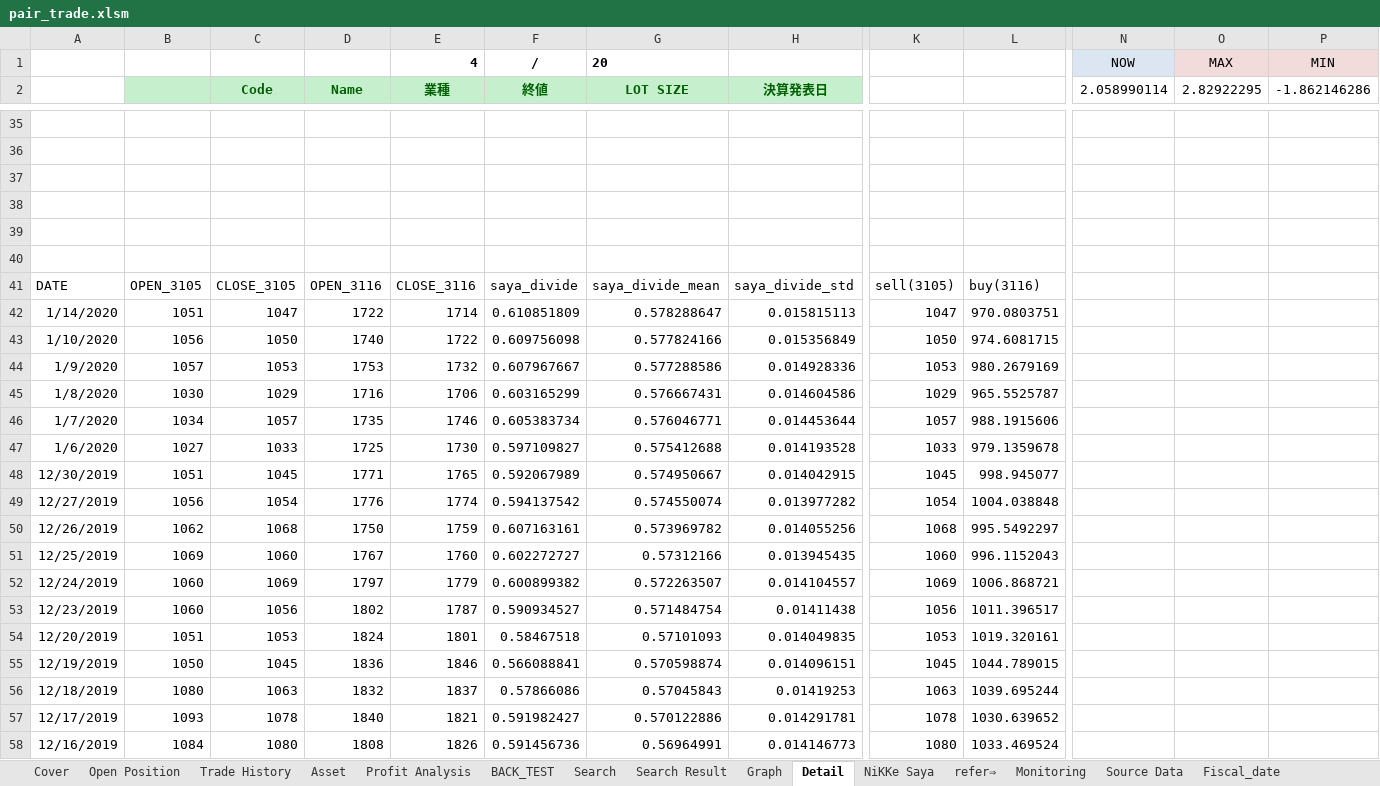
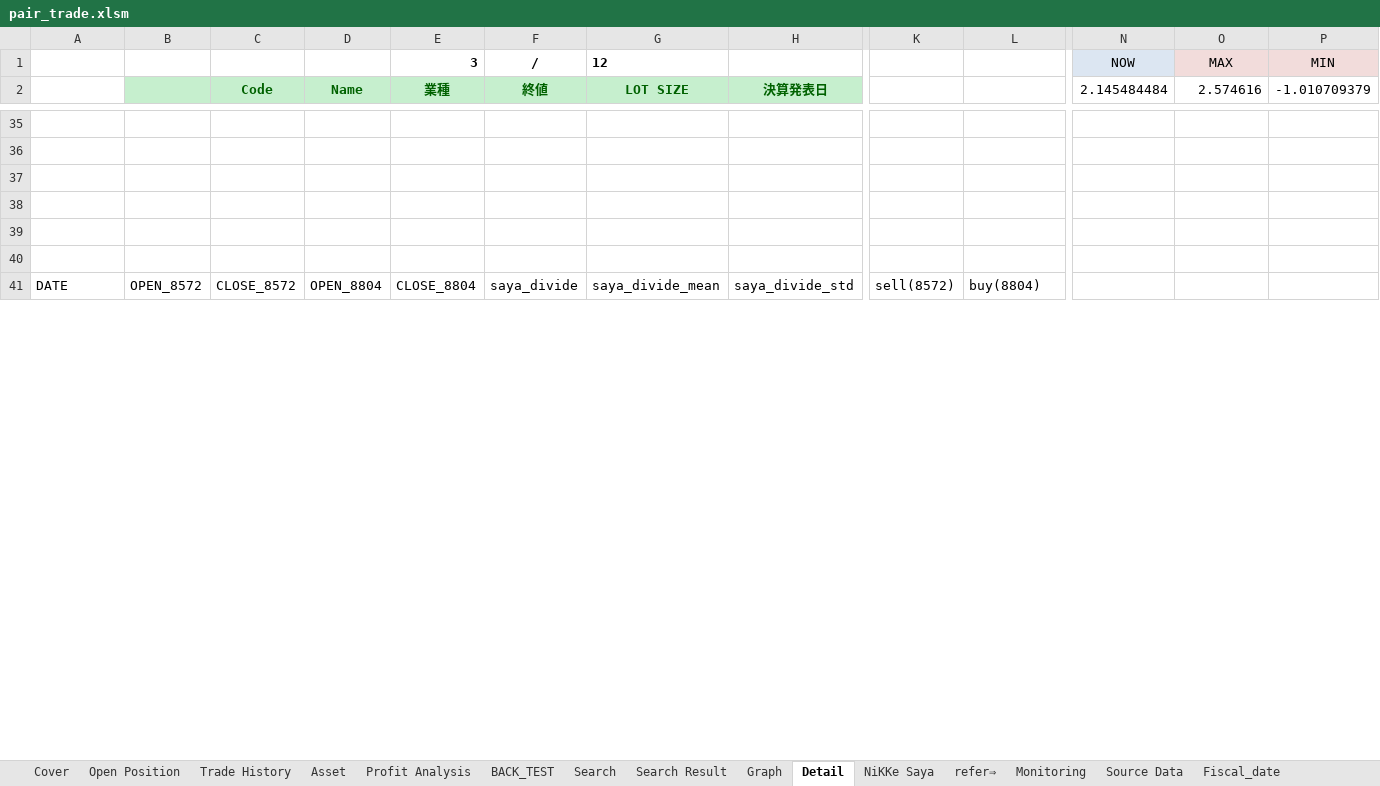
Before and after one commit to liuyun10/pair_trade, an Excel workbook: stock_data/master/pair_trade.xlsm, sheet Detail, drawn as a sheet; only a part is shown, gaps mark what is left out; values as stored, in another font and other column widths than the file's, no borders; charts and pictures not drawn; removed rows and columns are numbered as before the commit, all else as after; rows hold the shown columns only; the diff covers the shown part only; the diff names each change by its address in the sheet, - before the commit and + after, or states it on an @@ line.

```diff
--- a/stock_data/master/pair_trade.xlsm (sheet Detail)
+++ b/stock_data/master/pair_trade.xlsm (sheet Detail)
-E1 (業種): 4
+E1 (業種): 3
-G1 (LOT SIZE): 20
+G1 (LOT SIZE): 12
-N2: 2.058990114
+N2: 2.145484484
-O2: 2.82922295
+O2: 2.574616
-P2: -1.862146286
+P2: -1.010709379
-B41: OPEN_3105
+B41: OPEN_8572
-C41 (Code): CLOSE_3105
+C41 (Code): CLOSE_8572
-D41 (Name): OPEN_3116
+D41 (Name): OPEN_8804
-E41 (業種): CLOSE_3116
+E41 (業種): CLOSE_8804
-K41: sell(3105)
+K41: sell(8572)
-L41: buy(3116)
+L41: buy(8804)
-row 42: 1/14/2020 | 1051 | 1047 | 1722 | 1714 | 0.610851809 | 0.578288647 | 0.015815113 | 1047 | 970.0803751
-row 43: 1/10/2020 | 1056 | 1050 | 1740 | 1722 | 0.609756098 | 0.577824166 | 0.015356849 | 1050 | 974.6081715
-row 44: 1/9/2020 | 1057 | 1053 | 1753 | 1732 | 0.607967667 | 0.577288586 | 0.014928336 | 1053 | 980.2679169
-row 45: 1/8/2020 | 1030 | 1029 | 1716 | 1706 | 0.603165299 | 0.576667431 | 0.014604586 | 1029 | 965.5525787
-row 46: 1/7/2020 | 1034 | 1057 | 1735 | 1746 | 0.605383734 | 0.576046771 | 0.014453644 | 1057 | 988.1915606
-row 47: 1/6/2020 | 1027 | 1033 | 1725 | 1730 | 0.597109827 | 0.575412688 | 0.014193528 | 1033 | 979.1359678
-row 48: 12/30/2019 | 1051 | 1045 | 1771 | 1765 | 0.592067989 | 0.574950667 | 0.014042915 | 1045 | 998.945077
-row 49: 12/27/2019 | 1056 | 1054 | 1776 | 1774 | 0.594137542 | 0.574550074 | 0.013977282 | 1054 | 1004.038848
-row 50: 12/26/2019 | 1062 | 1068 | 1750 | 1759 | 0.607163161 | 0.573969782 | 0.014055256 | 1068 | 995.5492297
-row 51: 12/25/2019 | 1069 | 1060 | 1767 | 1760 | 0.602272727 | 0.57312166 | 0.013945435 | 1060 | 996.1152043
-row 52: 12/24/2019 | 1060 | 1069 | 1797 | 1779 | 0.600899382 | 0.572263507 | 0.014104557 | 1069 | 1006.868721
-row 53: 12/23/2019 | 1060 | 1056 | 1802 | 1787 | 0.590934527 | 0.571484754 | 0.01411438 | 1056 | 1011.396517
-row 54: 12/20/2019 | 1051 | 1053 | 1824 | 1801 | 0.58467518 | 0.57101093 | 0.014049835 | 1053 | 1019.320161
-row 55: 12/19/2019 | 1050 | 1045 | 1836 | 1846 | 0.566088841 | 0.570598874 | 0.014096151 | 1045 | 1044.789015
-row 56: 12/18/2019 | 1080 | 1063 | 1832 | 1837 | 0.57866086 | 0.57045843 | 0.01419253 | 1063 | 1039.695244
-row 57: 12/17/2019 | 1093 | 1078 | 1840 | 1821 | 0.591982427 | 0.570122886 | 0.014291781 | 1078 | 1030.639652
-row 58: 12/16/2019 | 1084 | 1080 | 1808 | 1826 | 0.591456736 | 0.56964991 | 0.014146773 | 1080 | 1033.469524
```
Also changed, not shown: 67 added rows, 49 removed rows and 3 edited cells elsewhere in this sheet, sheet Source Data, sheet Fiscal_date, sheet Graph, sheet gyakunipo_data, sheet BACK_TEST, sheet Search Result, 2 more sheets, formulas that keep their value, hidden cells, charts or pictures, 2 other files.
